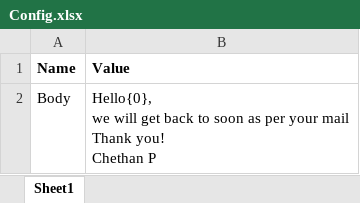
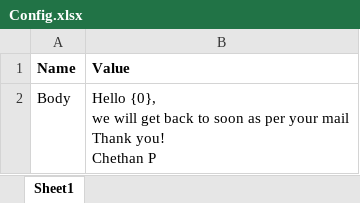
Before and after one commit to CherryChethan/MailAutoReplay, an Excel workbook: Config.xlsx, sheet Sheet1, drawn as a sheet; values as stored, in another font and other column widths than the file's, no borders; ↵ is a line break in a cell; the diff names each change by its address in the sheet, - before the commit and + after, or states it on an @@ line.

```diff
--- a/Config.xlsx (sheet Sheet1)
+++ b/Config.xlsx (sheet Sheet1)
-B2 (Value): Hello{0}, ↵ we will…
+B2 (Value): Hello {0}, ↵ we will…
```
Also changed, not shown: 1 other file.
